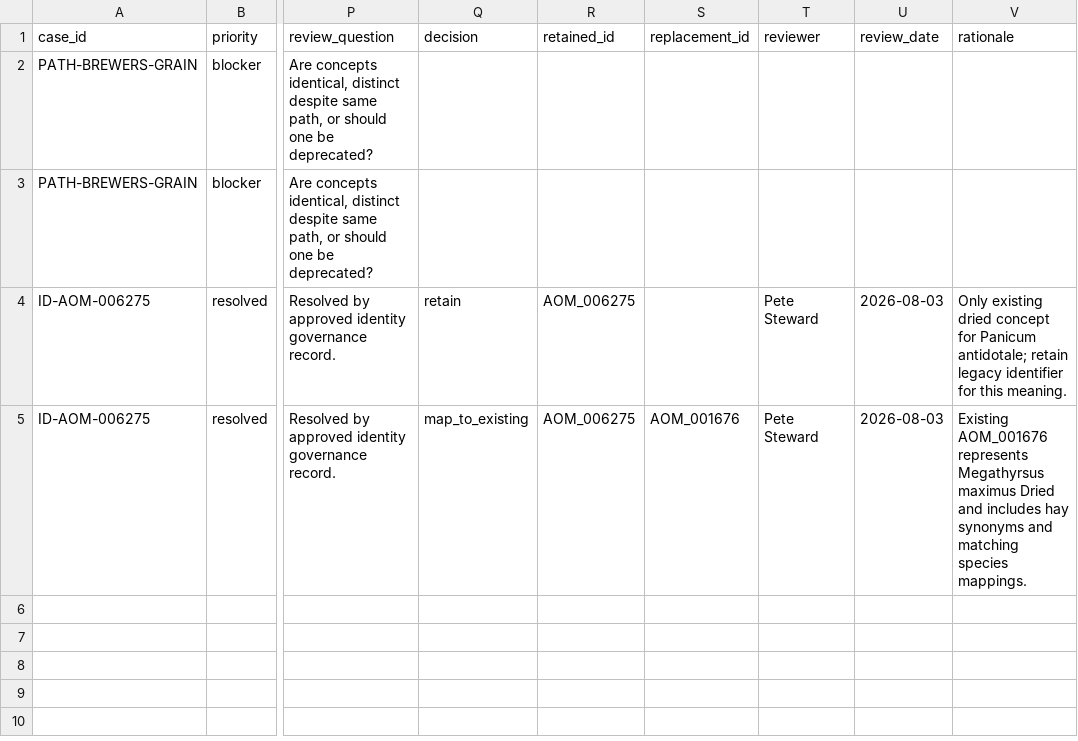
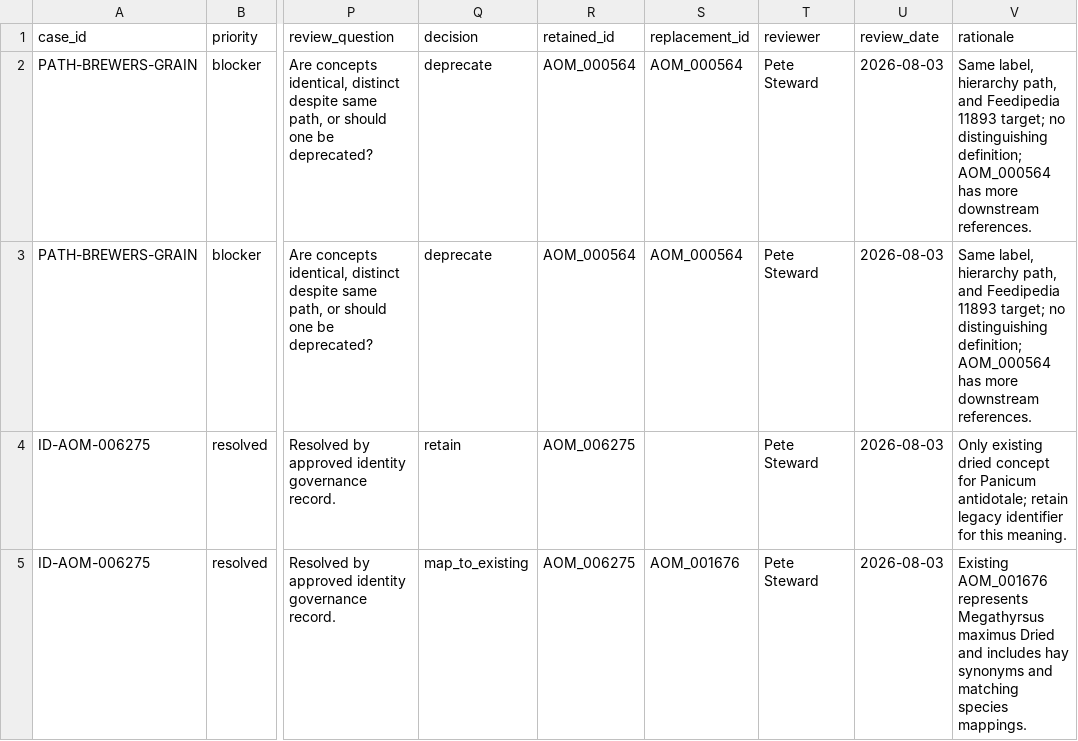
Before and after one commit to ERAgriculture/era-aom, a CSV file: review/livestock-v2/01_identity_collisions.csv, drawn as a sheet; only a part is shown, gaps mark what is left out; the diff names each change by its address in the sheet, - before the commit and + after, or states it on an @@ line.

Commit message:
Deprecate duplicate Brewers Grain concept

```diff
--- a/review/livestock-v2/01_identity_collisions.csv
+++ b/review/livestock-v2/01_identity_collisions.csv
-Q2:Q3 (decision): (empty)
+Q2:Q3 (decision): deprecate
-R2:R3 (retained_id): (empty)
+R2:R3 (retained_id): AOM_000564
-S2:S3 (replacement_id): (empty)
+S2:S3 (replacement_id): AOM_000564
-T2:T3 (reviewer): (empty)
+T2:T3 (reviewer): Pete Steward
-U2:U3 (review_date): (empty)
+U2:U3 (review_date): 2026-08-03
-V2:V3 (rationale): (empty)
+V2:V3 (rationale): Same label, hierarchy path, and Feedipedia 11893 target; no distinguishing definition; AOM_000564 has more downstream references.
```
Also changed, not shown: data/livestock-staging/labels.csv, data/livestock-staging/relations.csv, 21 other files.
